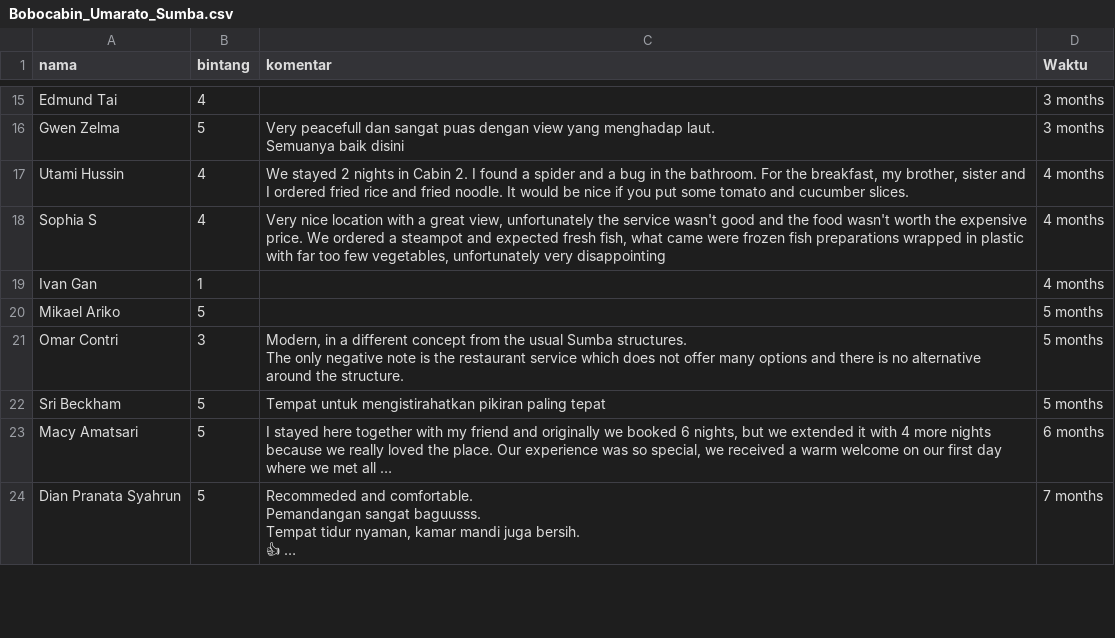
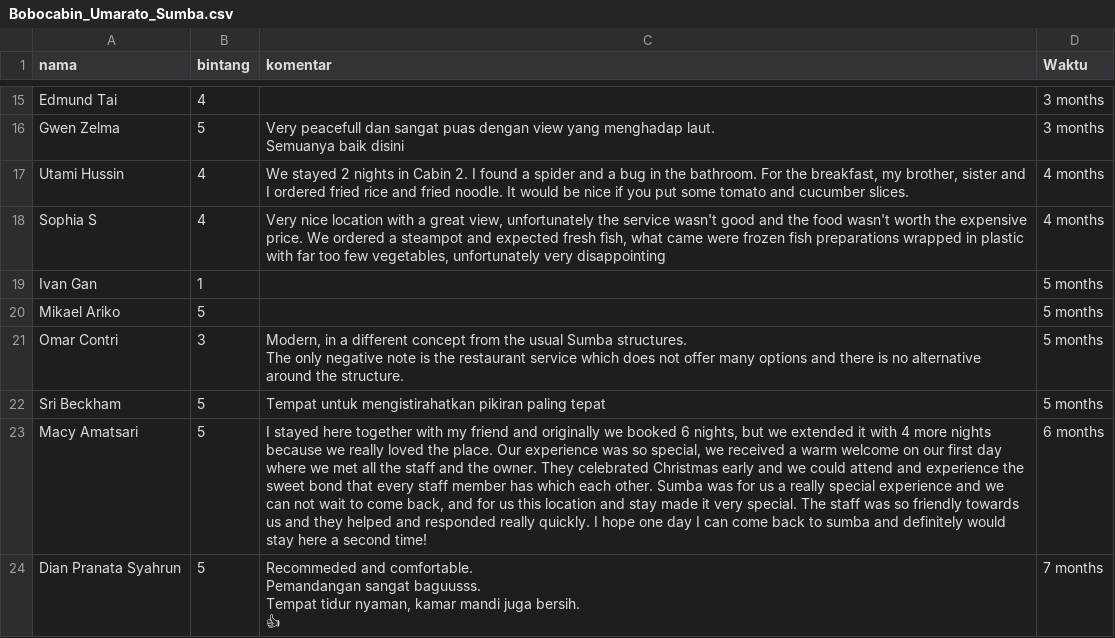
Before and after one commit to harunasrori/bobobox_reviews, a CSV file: data/Bobocabin_Umarato_Sumba.csv, drawn as a sheet; only a part is shown, gaps mark what is left out; ↵ is a line break in a cell; the diff covers the shown part only; the diff names each change by its address in the sheet, - before the commit and + after, or states it on an @@ line.

```diff
--- a/data/Bobocabin_Umarato_Sumba.csv
+++ b/data/Bobocabin_Umarato_Sumba.csv
-D19 (Waktu): 4 months
+D19 (Waktu): 5 months
-C23 (komentar): …met all …
+C23 (komentar): …met all the staff and the owner. They celebrated Christmas early and we could attend and experience the sweet bond that every staff member has which each other. Sumba was for us a really special experience and we can not wait to come back, and for us this location and stay made it very special. The staff was so friendly towards us and they helped and responded really quickly. I hope one day I can come back to sumba and definitely would stay here a second time!
-C24 (komentar): …bersih. ↵ 👍 …
+C24 (komentar): …bersih. ↵ 👍
```
Also changed, not shown: 11 edited cells elsewhere in this file, data/Bobocabin_Bunaken_Hills_Manado.csv, data/Bobocabin_Sukawana_Bandung.csv, 23 other files.
